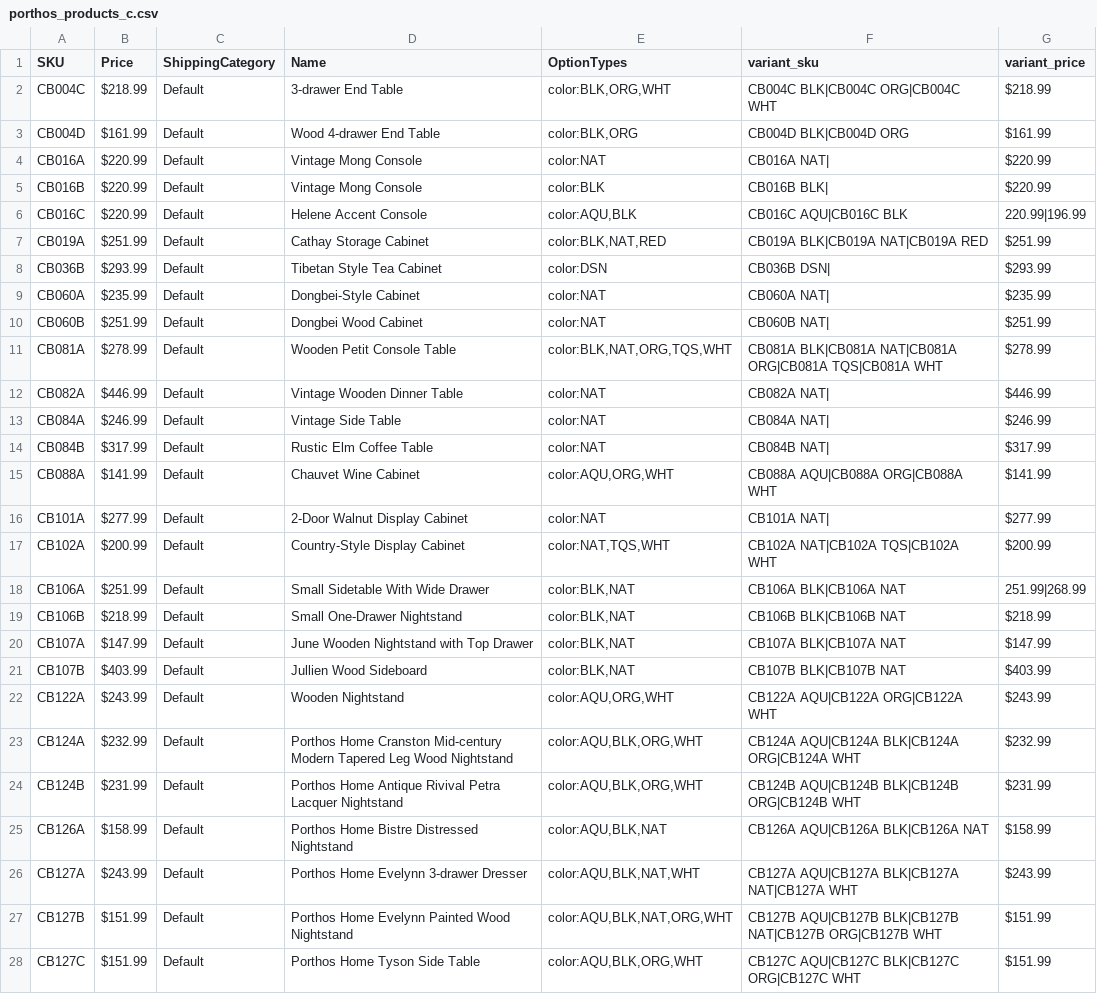
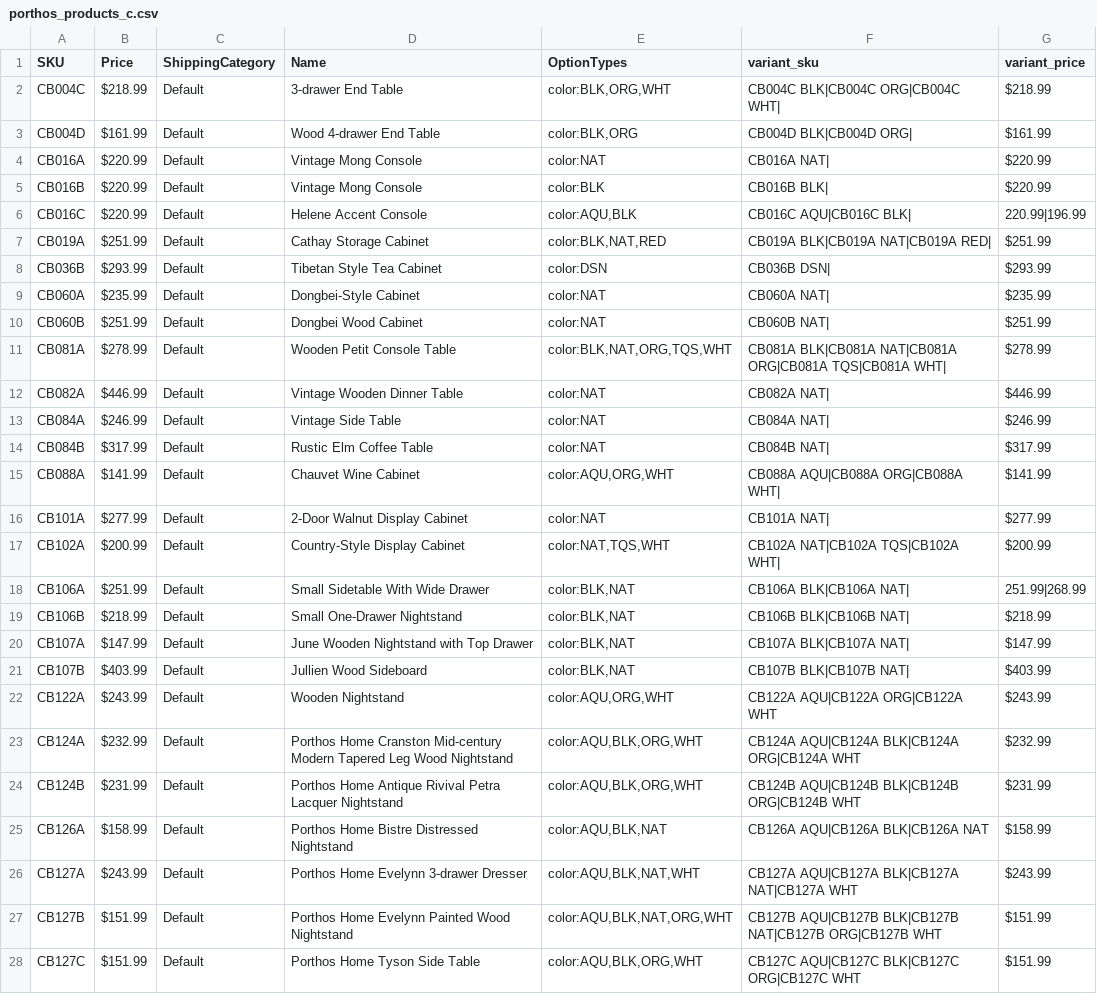
Before and after one commit to setclockpm/storefront, a CSV file: db/datashift/templates/porthos_products_c.csv, drawn as a sheet; only a part is shown.

```diff
--- a/db/datashift/templates/porthos_products_c.csv
+++ b/db/datashift/templates/porthos_products_c.csv
@@ -1,8 +1,8 @@
 SKU,Price,ShippingCategory,Name,OptionTypes,variant_sku,variant_price
-CB004C,$218.99,Default,3-drawer End Table,"color:BLK,ORG,WHT",CB004C BLK|CB004C ORG|CB004C WHT,$218.99
-CB004D,$161.99,Default,Wood 4-drawer End Table,"color:BLK,ORG",CB004D BLK|CB004D ORG,$161.99
+CB004C,$218.99,Default,3-drawer End Table,"color:BLK,ORG,WHT",CB004C BLK|CB004C ORG|CB004C WHT|,$218.99
+CB004D,$161.99,Default,Wood 4-drawer End Table,"color:BLK,ORG",CB004D BLK|CB004D ORG|,$161.99
 CB016A,$220.99,Default,Vintage Mong Console,color:NAT,CB016A NAT|,$220.99
 CB016B,$220.99,Default,Vintage Mong Console,color:BLK,CB016B BLK|,$220.99
-CB016C,$220.99,Default,Helene Accent Console,"color:AQU,BLK",CB016C AQU|CB016C BLK , 220.99|196.99
-CB019A,$251.99,Default,Cathay Storage Cabinet,"color:BLK,NAT,RED",CB019A BLK|CB019A NAT|CB019A RED,$251.99
+CB016C,$220.99,Default,Helene Accent Console,"color:AQU,BLK",CB016C AQU|CB016C BLK|, 220.99|196.99
+CB019A,$251.99,Default,Cathay Storage Cabinet,"color:BLK,NAT,RED",CB019A BLK|CB019A NAT|CB019A RED|,$251.99
 CB036B,$293.99,Default,Tibetan Style Tea Cabinet,color:DSN,CB036B DSN|,$293.99
@@ -10,3 +10,3 @@ CB060A,$235.99,Default,Dongbei-Style Cabinet,color:NAT,CB060A NAT|,$235.99
 CB060B,$251.99,Default,Dongbei Wood Cabinet,color:NAT,CB060B NAT|,$251.99
-CB081A,$278.99,Default,Wooden Petit Console Table,"color:BLK,NAT,ORG,TQS,WHT",CB081A BLK|CB081A NAT|CB081A ORG|CB081A TQS|CB081A WHT,$278.99
+CB081A,$278.99,Default,Wooden Petit Console Table,"color:BLK,NAT,ORG,TQS,WHT",CB081A BLK|CB081A NAT|CB081A ORG|CB081A TQS|CB081A WHT|,$278.99
 CB082A,$446.99,Default,Vintage Wooden Dinner Table,color:NAT,CB082A NAT|,$446.99
@@ -14,9 +14,9 @@ CB084A,$246.99,Default,Vintage Side Table,color:NAT,CB084A NAT|,$246.99
 CB084B,$317.99,Default,Rustic Elm Coffee Table,color:NAT,CB084B NAT|,$317.99
-CB088A,$141.99,Default,Chauvet Wine Cabinet,"color:AQU,ORG,WHT",CB088A AQU|CB088A ORG|CB088A WHT,$141.99
+CB088A,$141.99,Default,Chauvet Wine Cabinet,"color:AQU,ORG,WHT",CB088A AQU|CB088A ORG|CB088A WHT|,$141.99
 CB101A,$277.99,Default,2-Door Walnut Display Cabinet,color:NAT,CB101A NAT|,$277.99
-CB102A,$200.99,Default,Country-Style Display Cabinet,"color:NAT,TQS,WHT",CB102A NAT|CB102A TQS|CB102A WHT,$200.99
-CB106A,$251.99,Default,Small Sidetable With Wide Drawer,"color:BLK,NAT",CB106A BLK|CB106A NAT, 251.99|268.99
-CB106B,$218.99,Default,Small One-Drawer Nightstand,"color:BLK,NAT",CB106B BLK|CB106B NAT,$218.99
-CB107A,$147.99,Default,June Wooden Nightstand with Top Drawer,"color:BLK,NAT",CB107A BLK|CB107A NAT,$147.99
-CB107B,$403.99,Default,Jullien Wood Sideboard,"color:BLK,NAT",CB107B BLK|CB107B NAT,$403.99
+CB102A,$200.99,Default,Country-Style Display Cabinet,"color:NAT,TQS,WHT",CB102A NAT|CB102A TQS|CB102A WHT|,$200.99
+CB106A,$251.99,Default,Small Sidetable With Wide Drawer,"color:BLK,NAT",CB106A BLK|CB106A NAT|, 251.99|268.99
+CB106B,$218.99,Default,Small One-Drawer Nightstand,"color:BLK,NAT",CB106B BLK|CB106B NAT|,$218.99
+CB107A,$147.99,Default,June Wooden Nightstand with Top Drawer,"color:BLK,NAT",CB107A BLK|CB107A NAT|,$147.99
+CB107B,$403.99,Default,Jullien Wood Sideboard,"color:BLK,NAT",CB107B BLK|CB107B NAT|,$403.99
 CB122A,$243.99,Default,Wooden Nightstand,"color:AQU,ORG,WHT",CB122A AQU|CB122A ORG|CB122A WHT,$243.99
```
Also changed, not shown: db/datashift/templates/porthos_products.csv.
